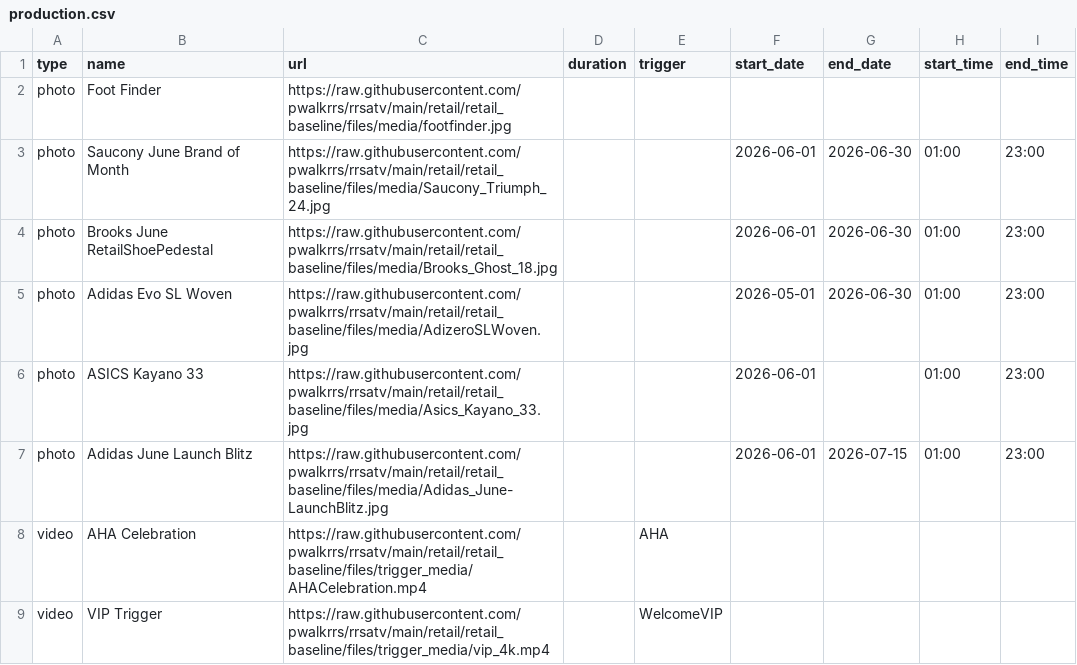
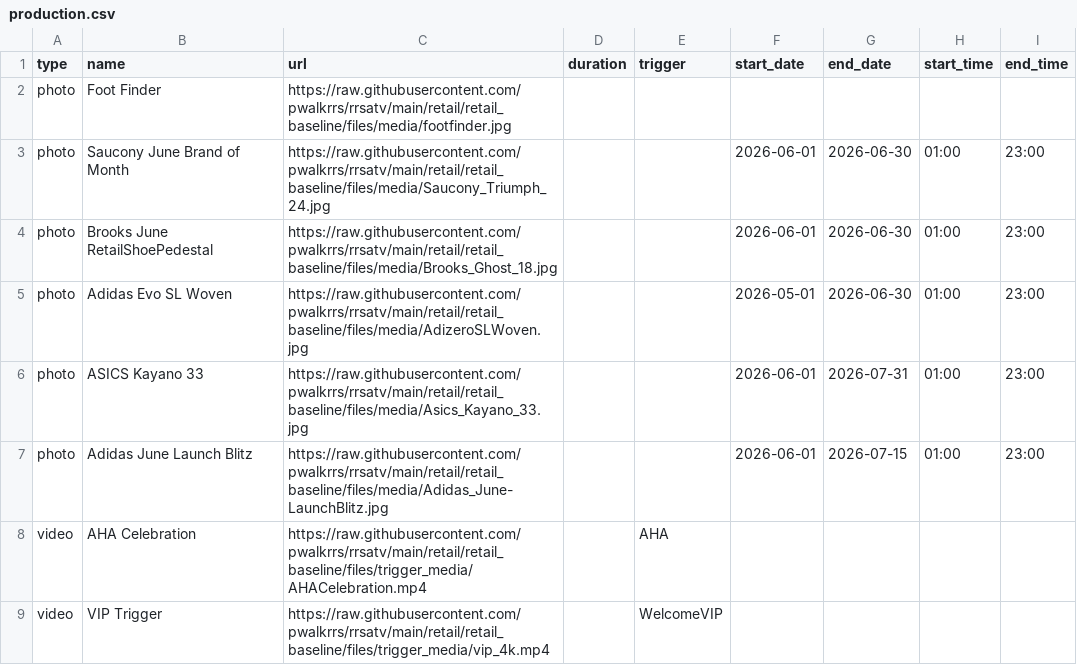
Before and after one commit to pwalkrrs/rrsatv, a CSV file: retail/retail_baseline/csv/pupcast/production.csv, drawn as a sheet.

Commit message:
Update production.csv

```diff
--- a/retail/retail_baseline/csv/pupcast/production.csv
+++ b/retail/retail_baseline/csv/pupcast/production.csv
@@ -5,3 +5,3 @@ photo,Brooks June RetailShoePedestal,https://raw.githubusercontent.com/pwalkrrs/
 photo,Adidas Evo SL Woven,https://raw.githubusercontent.com/pwalkrrs/rrsatv/main/retail/retail_baseline/files/media/AdizeroSLWoven.jpg,,,2026-05-01,2026-06-30,01:00,23:00
-photo,ASICS Kayano 33,https://raw.githubusercontent.com/pwalkrrs/rrsatv/main/retail/retail_baseline/files/media/Asics_Kayano_33.jpg,,,2026-06-01,,01:00,23:00
+photo,ASICS Kayano 33,https://raw.githubusercontent.com/pwalkrrs/rrsatv/main/retail/retail_baseline/files/media/Asics_Kayano_33.jpg,,,2026-06-01,2026-07-31,01:00,23:00
 photo,Adidas June Launch Blitz,https://raw.githubusercontent.com/pwalkrrs/rrsatv/main/retail/retail_baseline/files/media/Adidas_June-LaunchBlitz.jpg,,,2026-06-01,2026-07-15,01:00,23:00
```
